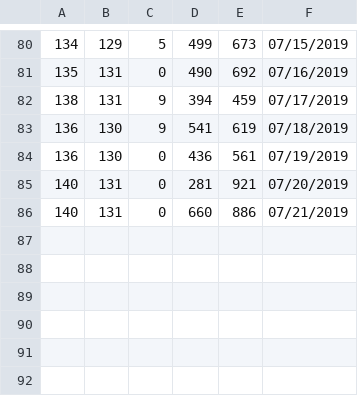
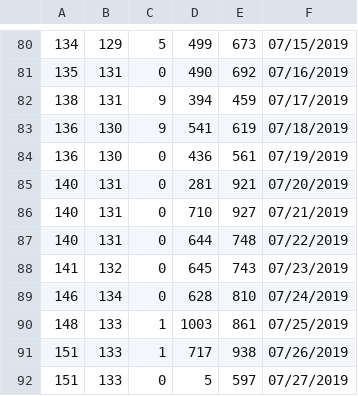
Before and after one commit to KhangOP/PaladinsAssistantBot, a CSV file: log_file.csv, drawn as a sheet; only a part is shown, gaps mark what is left out.

Commit message:
Adding in errors to fix and update player data and files.

```diff
--- a/log_file.csv
+++ b/log_file.csv
@@ -85,2 +85,8 @@
 140, 131, 0, 281, 921, 07/20/2019
-140, 131, 0, 660, 886, 07/21/2019
+140, 131, 0, 710, 927, 07/21/2019
+140, 131, 0, 644, 748, 07/22/2019
+141, 132, 0, 645, 743, 07/23/2019
+146, 134, 0, 628, 810, 07/24/2019
+148, 133, 1, 1003, 861, 07/25/2019
+151, 133, 1, 717, 938, 07/26/2019
+151, 133, 0, 5, 597, 07/27/2019
```
Also changed, not shown: 6 other files.
